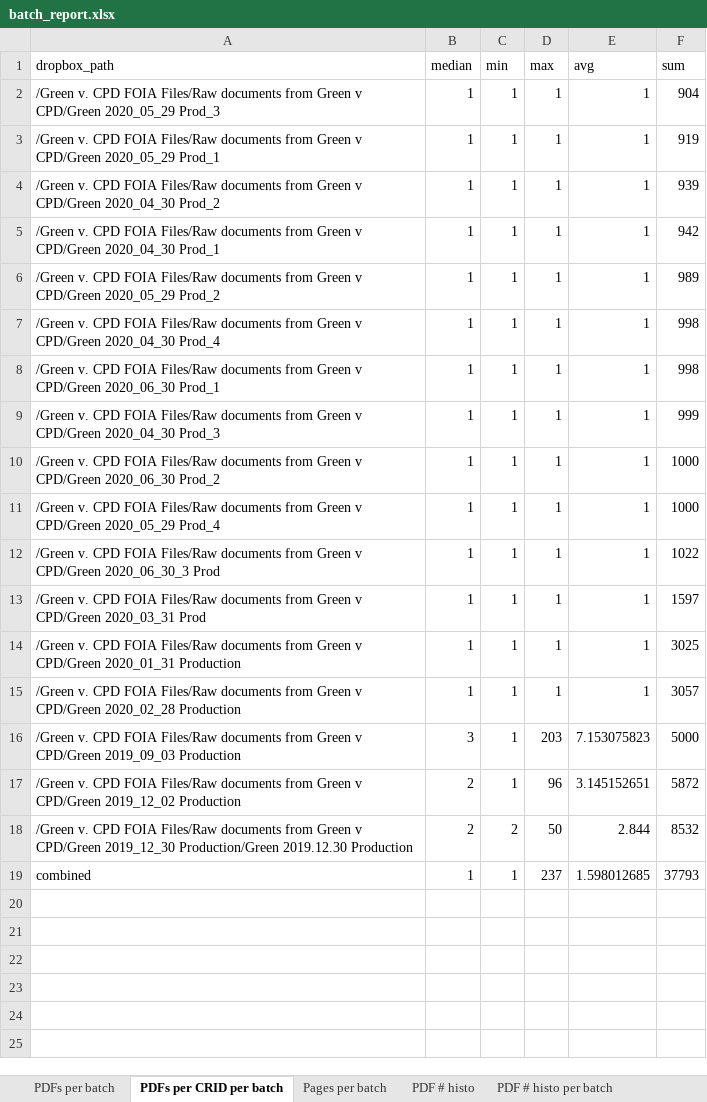
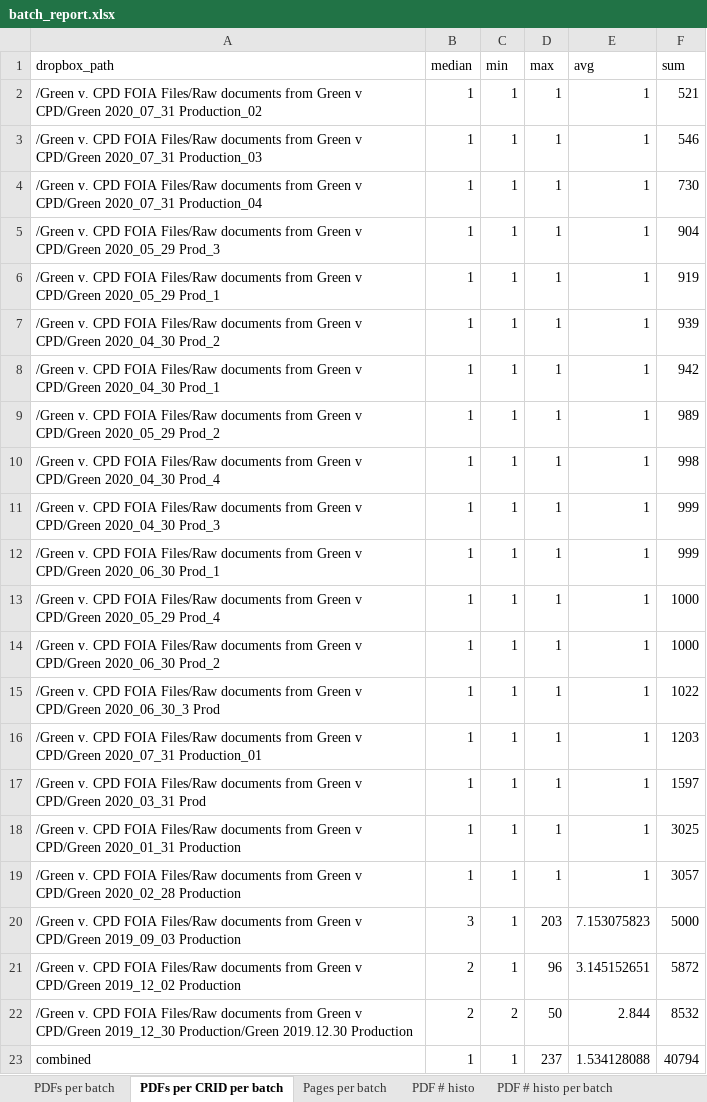
Before and after one commit to invinst/cpdp_ocr, an Excel workbook: 6_reports/batch_report.xlsx, sheet PDFs per CRID per batch, drawn as a sheet; values as stored, in another font and other column widths than the file's, no borders; removed rows and columns are numbered as before the commit, all else as after; the diff names each change by its address in the sheet, - before the commit and + after, or states it on an @@ line.

```diff
--- a/6_reports/batch_report.xlsx (sheet PDFs per CRID per batch)
+++ b/6_reports/batch_report.xlsx (sheet PDFs per CRID per batch)
+row 2: /Green v. CPD FOIA Files/Raw documents from Green v CPD/Green 2020_07_31 Production_02 | 1 | 1 | 1 | 1 | 521
+row 3: /Green v. CPD FOIA Files/Raw documents from Green v CPD/Green 2020_07_31 Production_03 | 1 | 1 | 1 | 1 | 546
+row 4: /Green v. CPD FOIA Files/Raw documents from Green v CPD/Green 2020_07_31 Production_04 | 1 | 1 | 1 | 1 | 730
-row 8: /Green v. CPD FOIA Files/Raw documents from Green v CPD/Green 2020_06_30 Prod_1 | 1 | 1 | 1 | 1 | 998
+row 12: /Green v. CPD FOIA Files/Raw documents from Green v CPD/Green 2020_06_30 Prod_1 | 1 | 1 | 1 | 1 | 999
@@ row 11 moved to row 13: /Green v. CPD FOIA Files/Raw documents f… @@
+row 16: /Green v. CPD FOIA Files/Raw documents from Green v CPD/Green 2020_07_31 Production_01 | 1 | 1 | 1 | 1 | 1203
-E23 (avg): 1.598012685
+E23 (avg): 1.534128088
-F23 (sum): 37793
+F23 (sum): 40794
```
Also changed, not shown: sheet PDF # histo, sheet Pages per batch, sheet PDFs per batch, sheet PDF # histo per batch, 6 other files.
